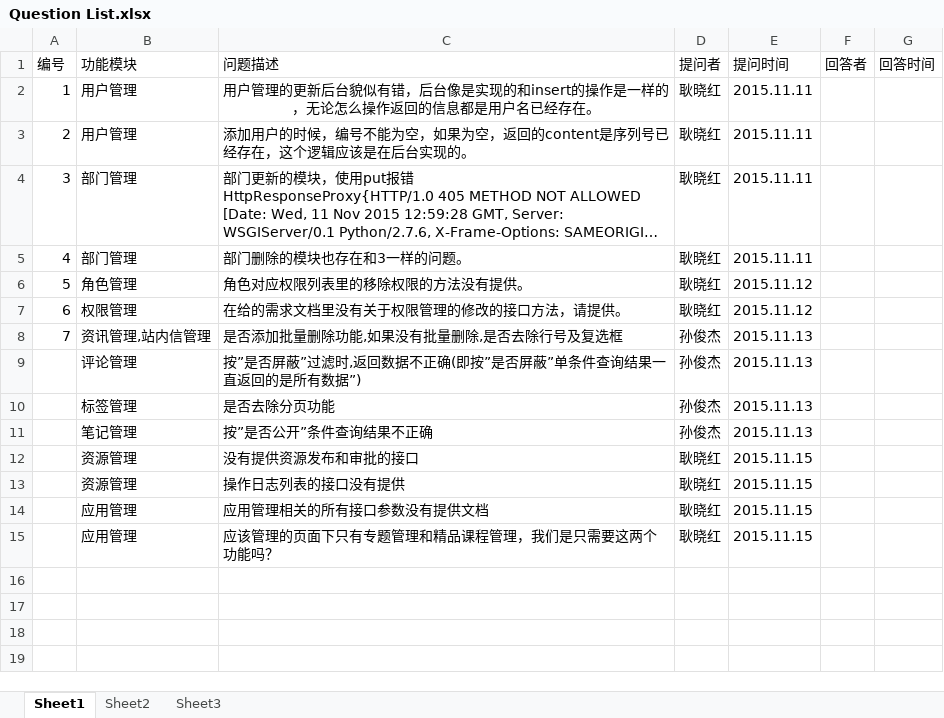
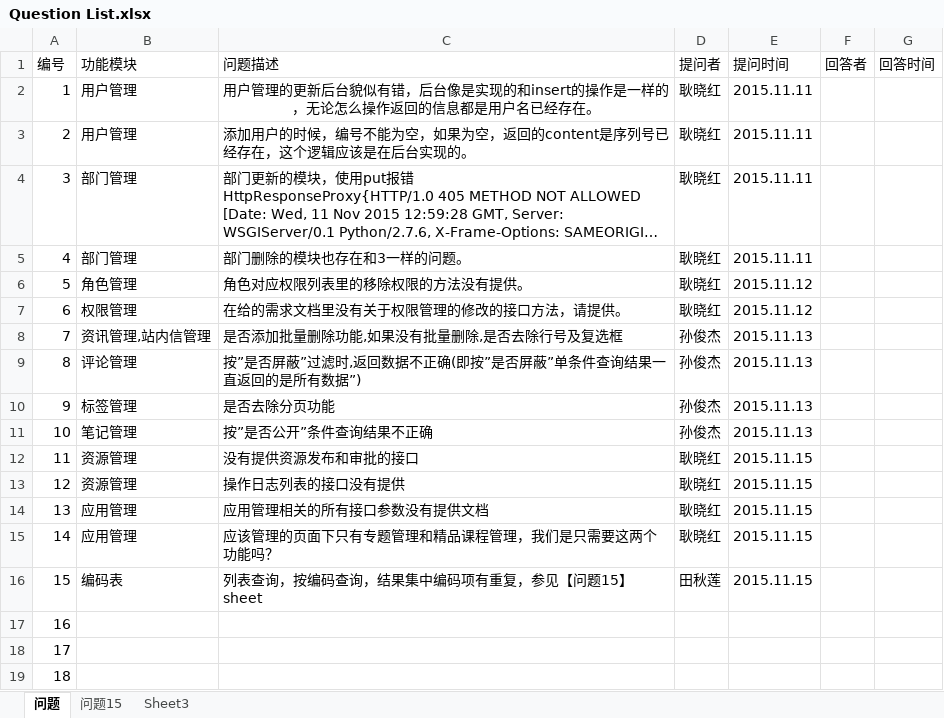
Before and after one commit to gengxiaohong/project, an Excel workbook: doc/Question List.xlsx, sheet 问题, drawn as a sheet; long unchanged cells end in …; values as stored, in another font and other column widths than the file's, no borders; the diff names each change by its address in the sheet, - before the commit and + after, or states it on an @@ line.

Commit message:
问题列表新增问题

```diff
--- a/doc/Question List.xlsx (sheet 问题)
+++ b/doc/Question List.xlsx (sheet 问题)
-sheet tab: Sheet1
+sheet tab: 问题
-sheet tab: Sheet2
+sheet tab: 问题15
@@ column A (编号) renumbered between rows 9 and 15 @@
+row 16: 15 | 编码表 | 列表查询，按编码查询，结果集中编码项有重复，参见【问题15】sheet | 田秋莲 | 2015.11.15
+row 17: 16
+row 18: 17
+row 19: 18
```
Also changed, not shown: sheet 问题15, charts or pictures.
